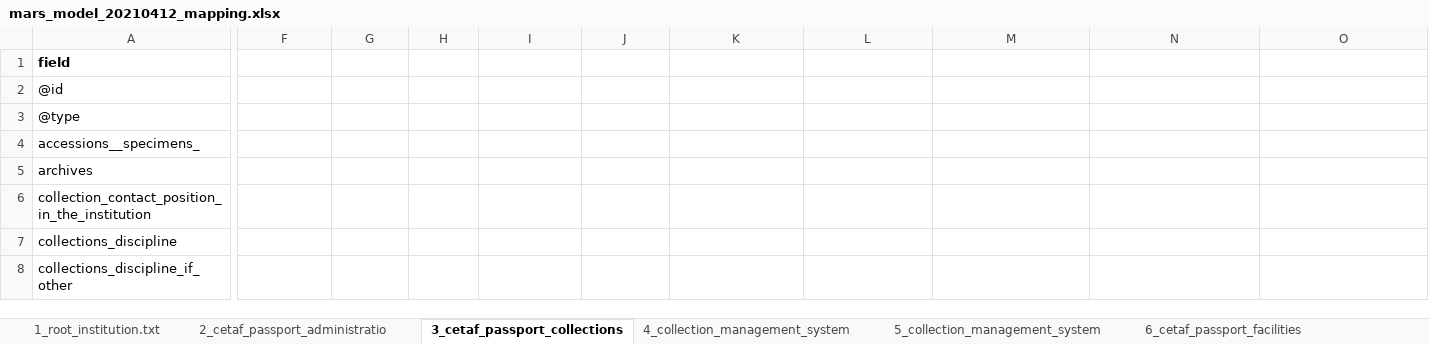
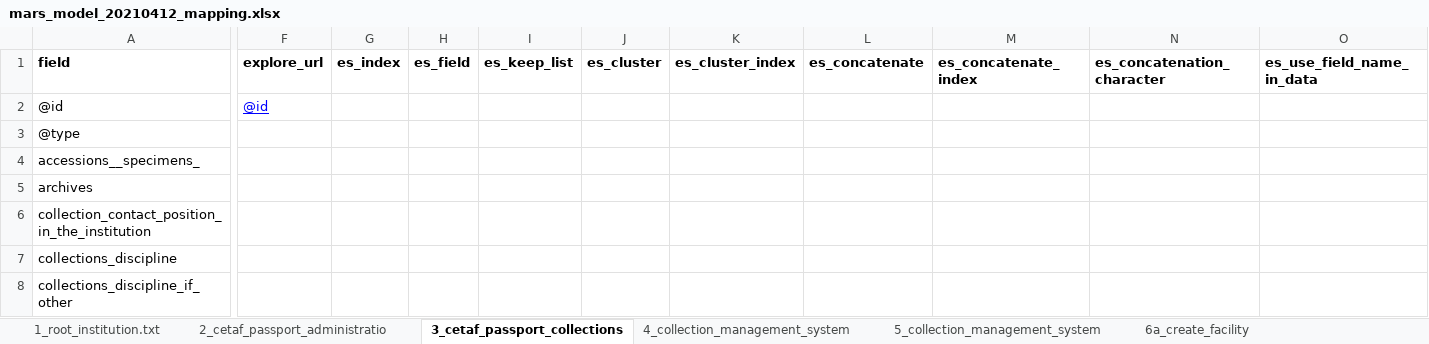
Before and after one commit to naturalsciences/natural_heritage_search_engine, an Excel workbook: CETAF_DEVELOPMENTS/elasticsearch/cetaf_website_elastic_search/MARS_ES_DATA_FLOW/parse_mars/mars_model_20210412_mapping.xlsx, sheet 3_cetaf_passport_collections, drawn as a sheet; only a part is shown, gaps mark what is left out; values as stored, in another font and other column widths than the file's, no borders; the diff covers the shown part only; the diff names each change by its address in the sheet, - before the commit and + after, or states it on an @@ line.

Commit message:
CETAF parser : handing of null + mapping of facilities in the Excel

```diff
--- a/CETAF_DEVELOPMENTS/elasticsearch/cetaf_website_elastic_search/MARS_ES_DATA_FLOW/parse_mars/mars_model_20210412_mapping.xlsx (sheet 3_cetaf_passport_collections)
+++ b/CETAF_DEVELOPMENTS/elasticsearch/cetaf_website_elastic_search/MARS_ES_DATA_FLOW/parse_mars/mars_model_20210412_mapping.xlsx (sheet 3_cetaf_passport_collections)
+sheet tab: 6a_create_facility
-F1: (empty)
+F1: explore_url
-G1: (empty)
+G1: es_index
-H1: (empty)
+H1: es_field
-I1: (empty)
+I1: es_keep_list
-J1: (empty)
+J1: es_cluster
-K1: (empty)
+K1: es_cluster_index
-L1: (empty)
+L1: es_concatenate
-M1: (empty)
+M1: es_concatenate_index
-N1: (empty)
+N1: es_concatenation_character
-O1: (empty)
+O1: es_use_field_name_in_data
-F2 (explore_url): (empty)
+F2 (explore_url): @id
```
Also changed, not shown: 4 edited cells elsewhere in this sheet, sheet 16_cetaf_passport_education_an, sheet 6b_cetaf_passport_facilities, sheet 1_root_institution.txt, sheet 13_cetaf_passport_taxonomic_ex, sheet 10_cetaf_passport_research, other sheet tabs, 1 other file.
